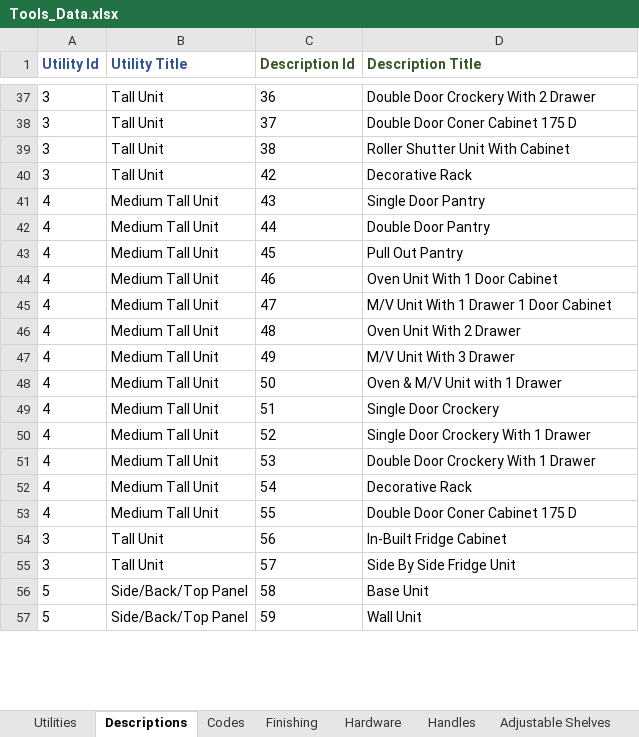
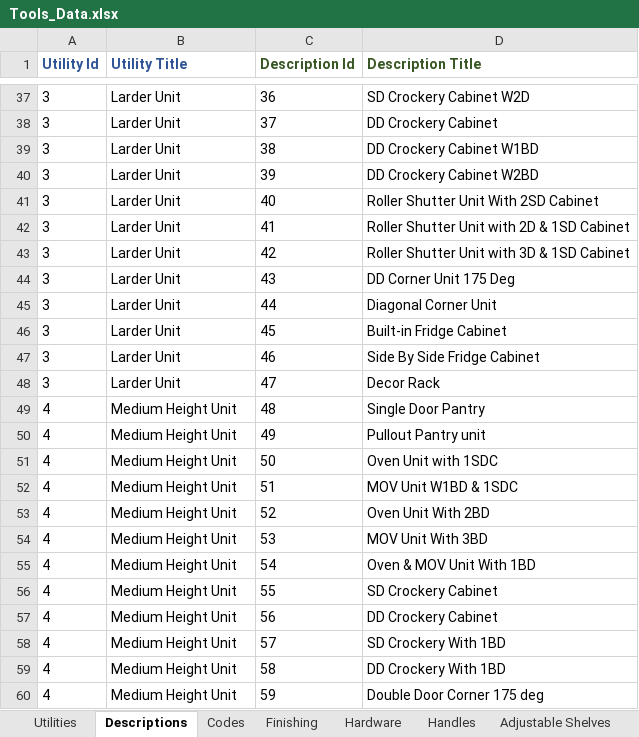
Before and after one commit to mzeeshan2005/Cabnet-Costing, an Excel workbook: Tools_Data.xlsx, sheet Descriptions, drawn as a sheet; only a part is shown, gaps mark what is left out; values as stored, in another font and other column widths than the file's, no borders; addresses are those after the commit; the diff covers the shown part only; the diff names each change by its address in the sheet, - before the commit and + after, or states it on an @@ line.

```diff
--- a/Tools_Data.xlsx (sheet Descriptions)
+++ b/Tools_Data.xlsx (sheet Descriptions)
-B37:B39 (Utility Title): Tall Unit
+B37:B39 (Utility Title): Larder Unit
-D37 (Description Title): Double Door Crockery With 2 Drawer
+D37 (Description Title): SD Crockery Cabinet W2D
-D38 (Description Title): Double Door Coner Cabinet 175 D
+D38 (Description Title): DD Crockery Cabinet
-D39 (Description Title): Roller Shutter Unit With Cabinet
+D39 (Description Title): DD Crockery Cabinet W1BD
+row 40: 3 | Larder Unit | 39 | DD Crockery Cabinet W2BD
+row 41: 3 | Larder Unit | 40 | Roller Shutter Unit With 2SD Cabinet
+row 42: 3 | Larder Unit | 41 | Roller Shutter Unit with 2D & 1SD Cabinet
-B43 (Utility Title): Tall Unit
+B43 (Utility Title): Larder Unit
-D43 (Description Title): Decorative Rack
+D43 (Description Title): Roller Shutter Unit with 3D & 1SD Cabinet
-A44:A48 (Utility Id): 4
+A44:A48 (Utility Id): 3
-B44:B48 (Utility Title): Medium Tall Unit
+B44:B48 (Utility Title): Larder Unit
-D44 (Description Title): Single Door Pantry
+D44 (Description Title): DD Corner Unit 175 Deg
-D45 (Description Title): Double Door Pantry
+D45 (Description Title): Diagonal Corner Unit
-D46 (Description Title): Pull Out Pantry
+D46 (Description Title): Built-in Fridge Cabinet
-D47 (Description Title): Oven Unit With 1 Door Cabinet
+D47 (Description Title): Side By Side Fridge Cabinet
-D48 (Description Title): M/V Unit With 1 Drawer 1 Door Cabinet
+D48 (Description Title): Decor Rack
-B49:B56 (Utility Title): Medium Tall Unit
+B49:B56 (Utility Title): Medium Height Unit
-D49 (Description Title): Oven Unit With 2 Drawer
+D49 (Description Title): Single Door Pantry
-D50 (Description Title): M/V Unit With 3 Drawer
+D50 (Description Title): Pullout Pantry unit
-D51 (Description Title): Oven & M/V Unit with 1 Drawer
+D51 (Description Title): Oven Unit with 1SDC
-D52 (Description Title): Single Door Crockery
+D52 (Description Title): MOV Unit W1BD & 1SDC
-D53 (Description Title): Single Door Crockery With 1 Drawer
+D53 (Description Title): Oven Unit With 2BD
-D54 (Description Title): Double Door Crockery With 1 Drawer
+D54 (Description Title): MOV Unit With 3BD
-D55 (Description Title): Decorative Rack
+D55 (Description Title): Oven & MOV Unit With 1BD
-D56 (Description Title): Double Door Coner Cabinet 175 D
+D56 (Description Title): SD Crockery Cabinet
-A57:A58 (Utility Id): 3
+A57:A58 (Utility Id): 4
-B57:B58 (Utility Title): Tall Unit
+B57:B58 (Utility Title): Medium Height Unit
-D57 (Description Title): In-Built Fridge Cabinet
+D57 (Description Title): DD Crockery Cabinet
-D58 (Description Title): Side By Side Fridge Unit
+D58 (Description Title): SD Crockery With 1BD
-A59:A60 (Utility Id): 5
+A59:A60 (Utility Id): 4
-B59:B60 (Utility Title): Side/Back/Top Panel
+B59:B60 (Utility Title): Medium Height Unit
-D59 (Description Title): Base Unit
+D59 (Description Title): DD Crockery With 1BD
-D60 (Description Title): Wall Unit
+D60 (Description Title): Double Door Corner 175 deg
```
Also changed, not shown: 12 added rows, 23 removed rows and 119 edited cells elsewhere in this sheet, sheet Hardware, sheet Finishing, sheet Handles, sheet Codes, sheet Adjustable Shelves, sheet Utilities, 35 other files.
